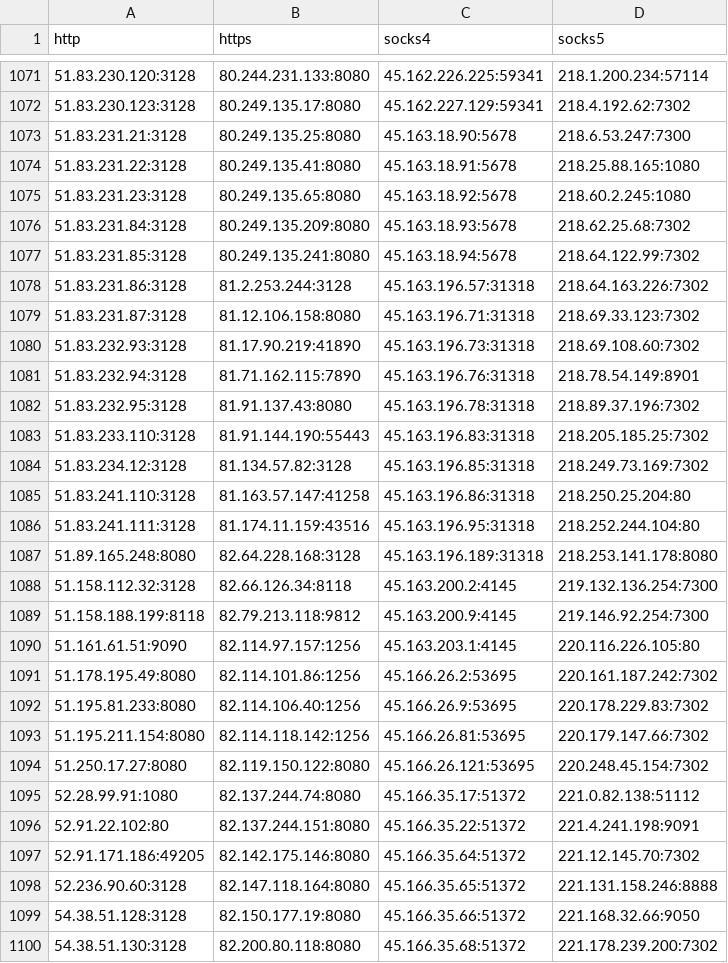
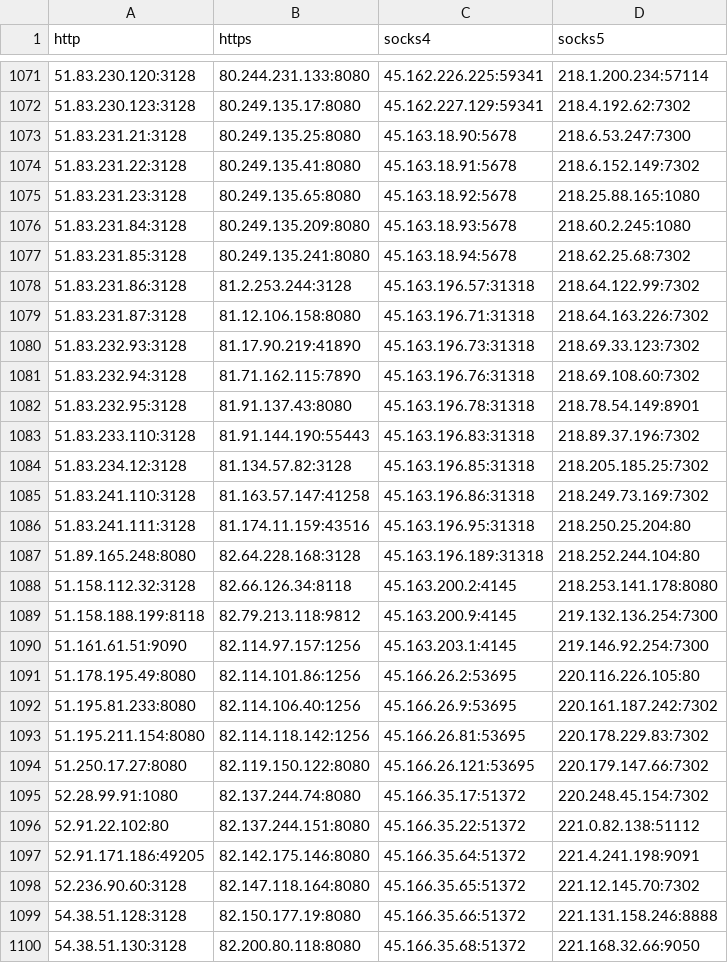
Before and after one commit to byte-capsule/proxy-list-2hour, a CSV file: archive/csv/proxies.csv, drawn as a sheet; only a part is shown, gaps mark what is left out; the diff covers the shown part only.

```diff
--- a/archive/csv/proxies.csv
+++ b/archive/csv/proxies.csv
@@ -1073,28 +1073,28 @@ http,https,socks4,socks5
 51.83.231.21:3128,80.249.135.25:8080,45.163.18.90:5678,218.6.53.247:7300
-51.83.231.22:3128,80.249.135.41:8080,45.163.18.91:5678,218.25.88.165:1080
-51.83.231.23:3128,80.249.135.65:8080,45.163.18.92:5678,218.60.2.245:1080
-51.83.231.84:3128,80.249.135.209:8080,45.163.18.93:5678,218.62.25.68:7302
-51.83.231.85:3128,80.249.135.241:8080,45.163.18.94:5678,218.64.122.99:7302
-51.83.231.86:3128,81.2.253.244:3128,45.163.196.57:31318,218.64.163.226:7302
-51.83.231.87:3128,81.12.106.158:8080,45.163.196.71:31318,218.69.33.123:7302
-51.83.232.93:3128,81.17.90.219:41890,45.163.196.73:31318,218.69.108.60:7302
-51.83.232.94:3128,81.71.162.115:7890,45.163.196.76:31318,218.78.54.149:8901
-51.83.232.95:3128,81.91.137.43:8080,45.163.196.78:31318,218.89.37.196:7302
-51.83.233.110:3128,81.91.144.190:55443,45.163.196.83:31318,218.205.185.25:7302
-51.83.234.12:3128,81.134.57.82:3128,45.163.196.85:31318,218.249.73.169:7302
-51.83.241.110:3128,81.163.57.147:41258,45.163.196.86:31318,218.250.25.204:80
-51.83.241.111:3128,81.174.11.159:43516,45.163.196.95:31318,218.252.244.104:80
-51.89.165.248:8080,82.64.228.168:3128,45.163.196.189:31318,218.253.141.178:8080
-51.158.112.32:3128,82.66.126.34:8118,45.163.200.2:4145,219.132.136.254:7300
-51.158.188.199:8118,82.79.213.118:9812,45.163.200.9:4145,219.146.92.254:7300
-51.161.61.51:9090,82.114.97.157:1256,45.163.203.1:4145,220.116.226.105:80
-51.178.195.49:8080,82.114.101.86:1256,45.166.26.2:53695,220.161.187.242:7302
-51.195.81.233:8080,82.114.106.40:1256,45.166.26.9:53695,220.178.229.83:7302
-51.195.211.154:8080,82.114.118.142:1256,45.166.26.81:53695,220.179.147.66:7302
-51.250.17.27:8080,82.119.150.122:8080,45.166.26.121:53695,220.248.45.154:7302
-52.28.99.91:1080,82.137.244.74:8080,45.166.35.17:51372,221.0.82.138:51112
-52.91.22.102:80,82.137.244.151:8080,45.166.35.22:51372,221.4.241.198:9091
-52.91.171.186:49205,82.142.175.146:8080,45.166.35.64:51372,221.12.145.70:7302
-52.236.90.60:3128,82.147.118.164:8080,45.166.35.65:51372,221.131.158.246:8888
-54.38.51.128:3128,82.150.177.19:8080,45.166.35.66:51372,221.168.32.66:9050
-54.38.51.130:3128,82.200.80.118:8080,45.166.35.68:51372,221.178.239.200:7302
+51.83.231.22:3128,80.249.135.41:8080,45.163.18.91:5678,218.6.152.149:7302
+51.83.231.23:3128,80.249.135.65:8080,45.163.18.92:5678,218.25.88.165:1080
+51.83.231.84:3128,80.249.135.209:8080,45.163.18.93:5678,218.60.2.245:1080
+51.83.231.85:3128,80.249.135.241:8080,45.163.18.94:5678,218.62.25.68:7302
+51.83.231.86:3128,81.2.253.244:3128,45.163.196.57:31318,218.64.122.99:7302
+51.83.231.87:3128,81.12.106.158:8080,45.163.196.71:31318,218.64.163.226:7302
+51.83.232.93:3128,81.17.90.219:41890,45.163.196.73:31318,218.69.33.123:7302
+51.83.232.94:3128,81.71.162.115:7890,45.163.196.76:31318,218.69.108.60:7302
+51.83.232.95:3128,81.91.137.43:8080,45.163.196.78:31318,218.78.54.149:8901
+51.83.233.110:3128,81.91.144.190:55443,45.163.196.83:31318,218.89.37.196:7302
+51.83.234.12:3128,81.134.57.82:3128,45.163.196.85:31318,218.205.185.25:7302
+51.83.241.110:3128,81.163.57.147:41258,45.163.196.86:31318,218.249.73.169:7302
+51.83.241.111:3128,81.174.11.159:43516,45.163.196.95:31318,218.250.25.204:80
+51.89.165.248:8080,82.64.228.168:3128,45.163.196.189:31318,218.252.244.104:80
+51.158.112.32:3128,82.66.126.34:8118,45.163.200.2:4145,218.253.141.178:8080
+51.158.188.199:8118,82.79.213.118:9812,45.163.200.9:4145,219.132.136.254:7300
+51.161.61.51:9090,82.114.97.157:1256,45.163.203.1:4145,219.146.92.254:7300
+51.178.195.49:8080,82.114.101.86:1256,45.166.26.2:53695,220.116.226.105:80
+51.195.81.233:8080,82.114.106.40:1256,45.166.26.9:53695,220.161.187.242:7302
+51.195.211.154:8080,82.114.118.142:1256,45.166.26.81:53695,220.178.229.83:7302
+51.250.17.27:8080,82.119.150.122:8080,45.166.26.121:53695,220.179.147.66:7302
+52.28.99.91:1080,82.137.244.74:8080,45.166.35.17:51372,220.248.45.154:7302
+52.91.22.102:80,82.137.244.151:8080,45.166.35.22:51372,221.0.82.138:51112
+52.91.171.186:49205,82.142.175.146:8080,45.166.35.64:51372,221.4.241.198:9091
+52.236.90.60:3128,82.147.118.164:8080,45.166.35.65:51372,221.12.145.70:7302
+54.38.51.128:3128,82.150.177.19:8080,45.166.35.66:51372,221.131.158.246:8888
+54.38.51.130:3128,82.200.80.118:8080,45.166.35.68:51372,221.168.32.66:9050
```
Also changed, not shown: 33 edited cells elsewhere in this file, 25 other files.
